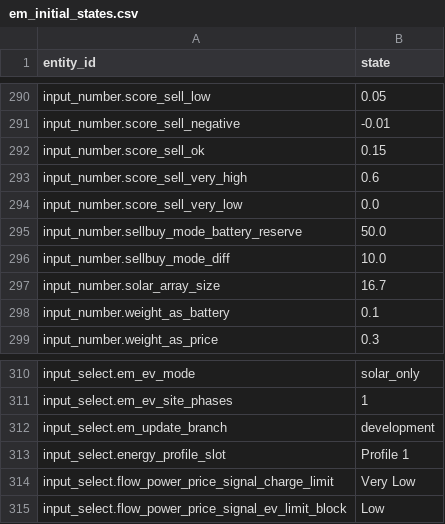
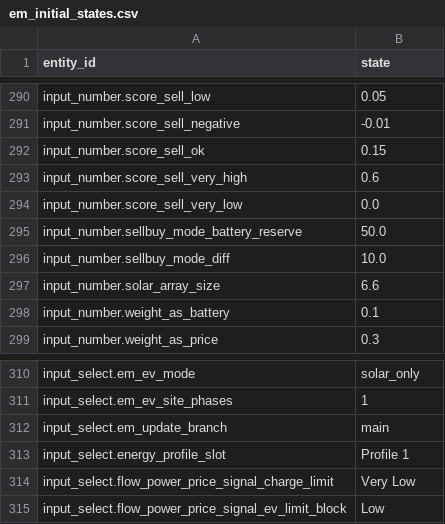
Before and after one commit to Roving-Ronin/ha-energymanager, a CSV file: config/em_initial_states.csv, drawn as a sheet; only a part is shown, gaps mark what is left out.

Commit message:
Update em_initial_states.csv

```diff
--- a/config/em_initial_states.csv
+++ b/config/em_initial_states.csv
@@ -296,3 +296,3 @@ input_number.sellbuy_mode_battery_reserve,50.0
 input_number.sellbuy_mode_diff,10.0
-input_number.solar_array_size,16.7
+input_number.solar_array_size,6.6
 input_number.weight_as_battery,0.1
@@ -311,3 +311,3 @@ input_select.em_ev_mode,solar_only
 input_select.em_ev_site_phases,1
-input_select.em_update_branch,development
+input_select.em_update_branch,main
 input_select.energy_profile_slot,Profile 1
```
